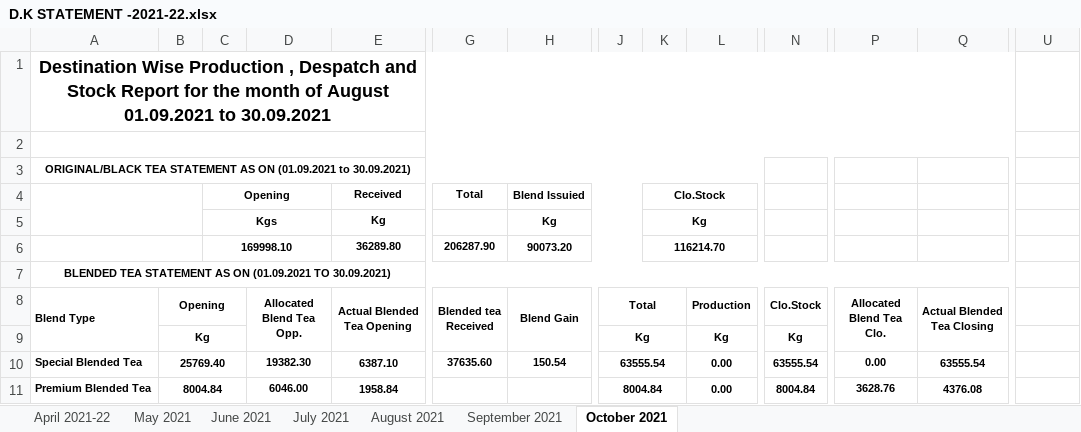
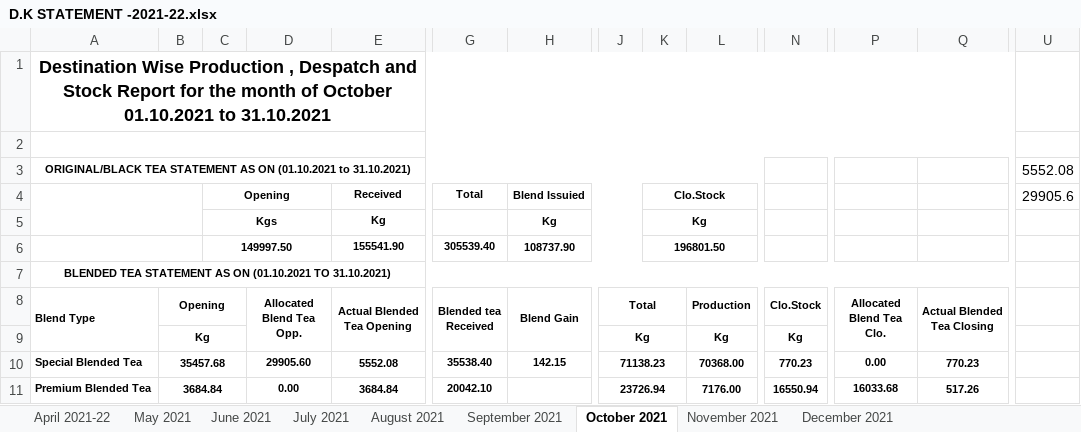
Before and after one commit to TusharPanja15/excel, an Excel workbook: D.K STATEMENT -2021-22.xlsx, sheet October 2021, drawn as a sheet; only a part is shown, gaps mark what is left out; values as stored, in another font and other column widths than the file's, no borders; removed rows and columns are numbered as before the commit, all else as after; rows hold the shown columns only; the diff covers the shown part only; the diff names each change by its address in the sheet, - before the commit and + after, or states it on an @@ line.

```diff
--- a/D.K STATEMENT -2021-22.xlsx (sheet October 2021)
+++ b/D.K STATEMENT -2021-22.xlsx (sheet October 2021)
+sheet tab: November 2021
+sheet tab: December 2021
-A1 (Blend Type): …month of August 01.09.2021 to 30.09.2021
+A1 (Blend Type): …month of October 01.10.2021 to 31.10.2021
-row 3: ORIGINAL/BLACK TEA STATEMENT AS ON (01.09.2021 to 30.09.2021)
+row 3: ORIGINAL/BLACK TEA STATEMENT AS ON (01.10.2021 to 31.10.2021) |  |  |  |  |  |  |  |  |  |  |  |  | 5552.08
-U4: (empty)
+U4: 29905.6
-row 6:  |  | 169998.10 |  | 36289.80 | 206287.90 | 90073.20 |  | 116214.70
+row 6:  |  | 149997.50 |  | 155541.90 | 305539.40 | 108737.90 |  | 196801.50
-A7 (Blend Type): …AS ON (01.09.2021 TO 30.09.2021)
+A7 (Blend Type): …AS ON (01.10.2021 TO 31.10.2021)
-B10 (Opening): 25769.40
+B10 (Opening): 35457.68
-D10 (Allocated Blend Tea Opp.): 19382.30
+D10 (Allocated Blend Tea Opp.): 29905.60
-E10 (Actual Blended Tea Opening): 6387.10
+E10 (Actual Blended Tea Opening): 5552.08
-G10 (Blended tea Received): 37635.60
+G10 (Blended tea Received): 35538.40
-H10 (Blend Gain): 150.54
+H10 (Blend Gain): 142.15
-J10 (Total): 63555.54
+J10 (Total): 71138.23
-L10 (Production): 0.00
+L10 (Production): 70368.00
-N10 (Clo.Stock): 63555.54
+N10 (Clo.Stock): 770.23
-Q10 (Actual Blended Tea Closing): 63555.54
+Q10 (Actual Blended Tea Closing): 770.23
-B11 (Opening): 8004.84
+B11 (Opening): 3684.84
-D11 (Allocated Blend Tea Opp.): 6046.00
+D11 (Allocated Blend Tea Opp.): 0.00
-E11 (Actual Blended Tea Opening): 1958.84
+E11 (Actual Blended Tea Opening): 3684.84
-G11 (Blended tea Received): (empty)
+G11 (Blended tea Received): 20042.10
-J11 (Total): 8004.84
+J11 (Total): 23726.94
-L11 (Production): 0.00
+L11 (Production): 7176.00
-N11 (Clo.Stock): 8004.84
+N11 (Clo.Stock): 16550.94
-P11 (Allocated Blend Tea Clo.): 3628.76
+P11 (Allocated Blend Tea Clo.): 16033.68
-Q11 (Actual Blended Tea Closing): 4376.08
+Q11 (Actual Blended Tea Closing): 517.26
```
Also changed, not shown: 182 edited cells, cell formats and merged cells elsewhere in this sheet, sheet July 2021, sheet September 2021, sheet June 2021, formulas that keep their value, BLENDED TEA STOCK REGISTER 2021-22.xlsx, DAILY PRODUCTION REGISTER-2021-22.xlsx, 8 other files.
